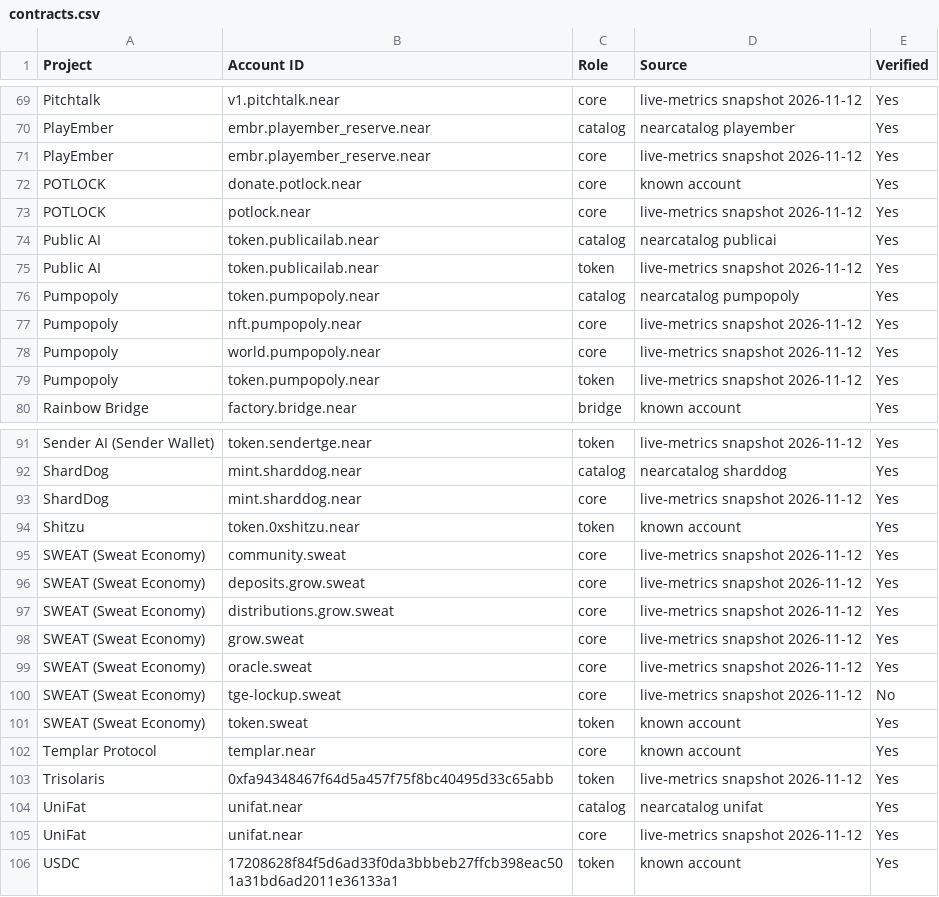
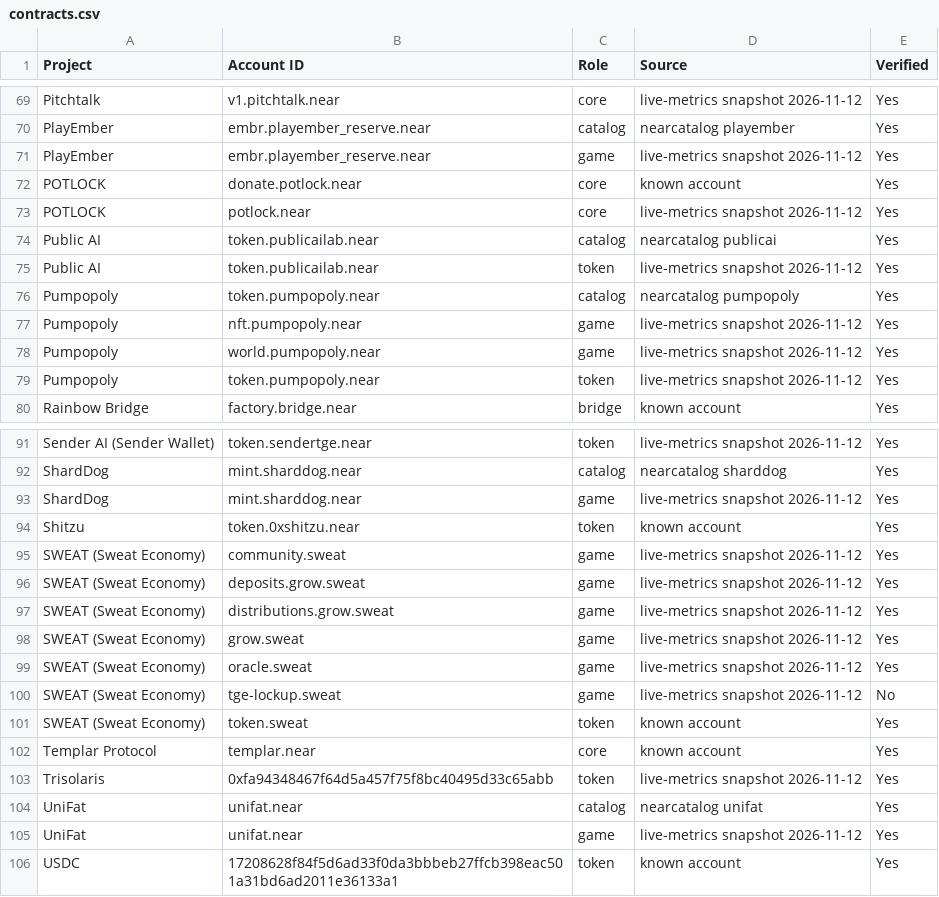
Before and after one commit to wazarat/near-dashboard, a CSV file: data/contracts.csv, drawn as a sheet; only a part is shown, gaps mark what is left out.

Commit message:
Contracts mapping: game and treasury roles, fee-account review list
seed:contracts:metrics now gives a gaming project's known contracts the game role and takes treasury
accounts only from an evidence list, never from a name. One project and account appear once whatever
the role. docs/FEE-ACCOUNTS-REVIEW.md lists likely fee or treasury accounts for the 10 largest live
DEXs, aggregators and launchpads with no fee data, all unverified and unused until confirmed.

```diff
--- a/data/contracts.csv
+++ b/data/contracts.csv
@@ -70,3 +70,3 @@ Pitchtalk,v1.pitchtalk.near,core,live-metrics snapshot 2026-11-12,Yes
 PlayEmber,embr.playember_reserve.near,catalog,nearcatalog playember,Yes
-PlayEmber,embr.playember_reserve.near,core,live-metrics snapshot 2026-11-12,Yes
+PlayEmber,embr.playember_reserve.near,game,live-metrics snapshot 2026-11-12,Yes
 POTLOCK,donate.potlock.near,core,known account,Yes
@@ -76,4 +76,4 @@ Public AI,token.publicailab.near,token,live-metrics snapshot 2026-11-12,Yes
 Pumpopoly,token.pumpopoly.near,catalog,nearcatalog pumpopoly,Yes
-Pumpopoly,nft.pumpopoly.near,core,live-metrics snapshot 2026-11-12,Yes
-Pumpopoly,world.pumpopoly.near,core,live-metrics snapshot 2026-11-12,Yes
+Pumpopoly,nft.pumpopoly.near,game,live-metrics snapshot 2026-11-12,Yes
+Pumpopoly,world.pumpopoly.near,game,live-metrics snapshot 2026-11-12,Yes
 Pumpopoly,token.pumpopoly.near,token,live-metrics snapshot 2026-11-12,Yes
@@ -92,10 +92,10 @@ Sender AI (Sender Wallet),token.sendertge.near,token,live-metrics snapshot 2026-
 ShardDog,mint.sharddog.near,catalog,nearcatalog sharddog,Yes
-ShardDog,mint.sharddog.near,core,live-metrics snapshot 2026-11-12,Yes
+ShardDog,mint.sharddog.near,game,live-metrics snapshot 2026-11-12,Yes
 Shitzu,token.0xshitzu.near,token,known account,Yes
-SWEAT (Sweat Economy),community.sweat,core,live-metrics snapshot 2026-11-12,Yes
-SWEAT (Sweat Economy),deposits.grow.sweat,core,live-metrics snapshot 2026-11-12,Yes
-SWEAT (Sweat Economy),distributions.grow.sweat,core,live-metrics snapshot 2026-11-12,Yes
-SWEAT (Sweat Economy),grow.sweat,core,live-metrics snapshot 2026-11-12,Yes
-SWEAT (Sweat Economy),oracle.sweat,core,live-metrics snapshot 2026-11-12,Yes
-SWEAT (Sweat Economy),tge-lockup.sweat,core,live-metrics snapshot 2026-11-12,No
+SWEAT (Sweat Economy),community.sweat,game,live-metrics snapshot 2026-11-12,Yes
+SWEAT (Sweat Economy),deposits.grow.sweat,game,live-metrics snapshot 2026-11-12,Yes
+SWEAT (Sweat Economy),distributions.grow.sweat,game,live-metrics snapshot 2026-11-12,Yes
+SWEAT (Sweat Economy),grow.sweat,game,live-metrics snapshot 2026-11-12,Yes
+SWEAT (Sweat Economy),oracle.sweat,game,live-metrics snapshot 2026-11-12,Yes
+SWEAT (Sweat Economy),tge-lockup.sweat,game,live-metrics snapshot 2026-11-12,No
 SWEAT (Sweat Economy),token.sweat,token,known account,Yes
@@ -104,3 +104,3 @@ Trisolaris,0xfa94348467f64d5a457f75f8bc40495d33c65abb,token,live-metrics snapsho
 UniFat,unifat.near,catalog,nearcatalog unifat,Yes
-UniFat,unifat.near,core,live-metrics snapshot 2026-11-12,Yes
+UniFat,unifat.near,game,live-metrics snapshot 2026-11-12,Yes
 USDC,17208628f84f5d6ad33f0da3bbbeb27ffcb398eac501a31bd6ad2011e36133a1,token,known account,Yes
```
Also changed, not shown: 2 other files.
